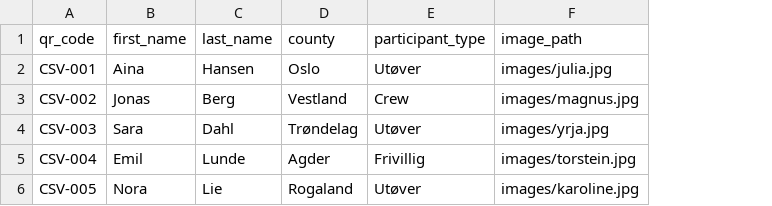
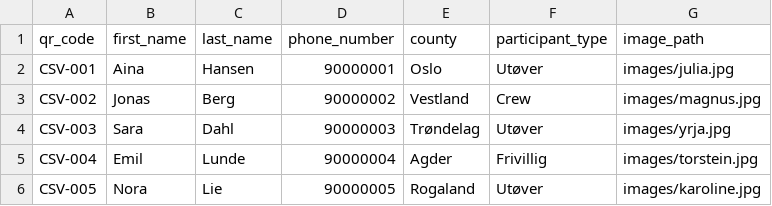
Before and after one commit to UKMNorge/mobilhotell, a CSV file: sql/sample_participants.csv, drawn as a sheet; the diff names each change by its address in the sheet, - before the commit and + after, or states it on an @@ line.

```diff
--- a/sql/sample_participants.csv
+++ b/sql/sample_participants.csv
+column D (phone_number), rows 2-6: 90000001 | 90000002 | 90000003 | 90000004 | 90000005
```
Also changed, not shown: 8 other files.
